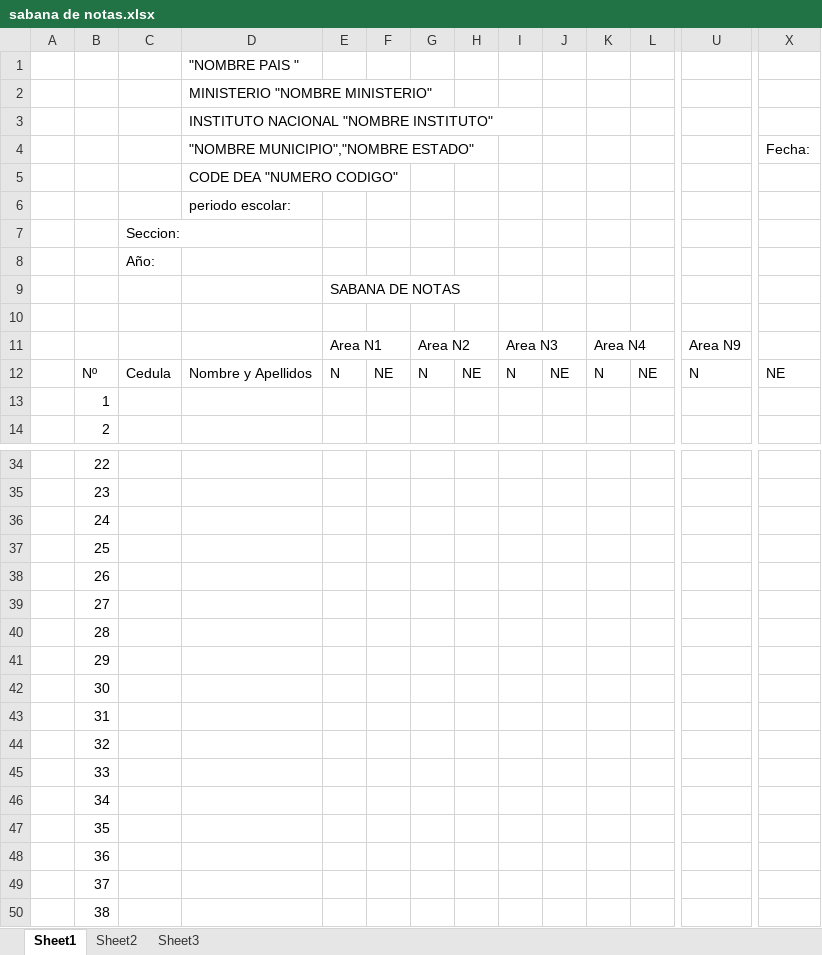
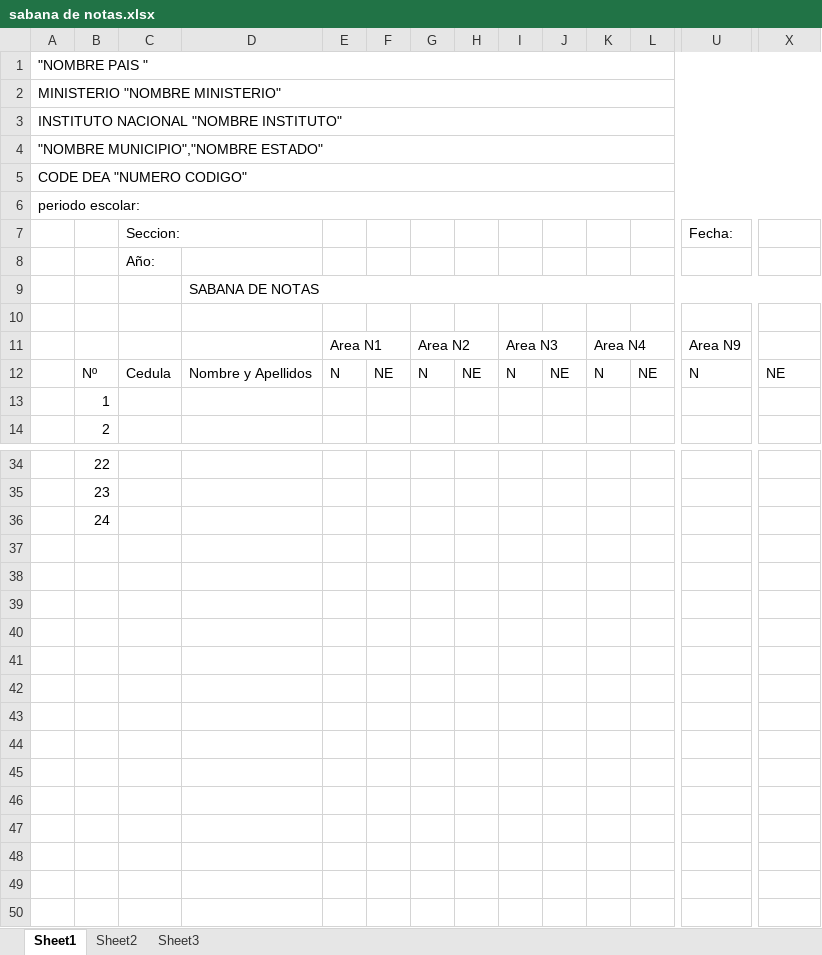
Before and after one commit to efrenedu/Sae-Python, an Excel workbook: templates_formats/sabana de notas.xlsx, sheet Sheet1, drawn as a sheet; only a part is shown, gaps mark what is left out; values as stored, in another font and other column widths than the file's, no cell formats; removed rows and columns are numbered as before the commit, all else as after; rows hold the shown columns only; the diff names each change by its address in the sheet, - before the commit and + after, or states it on an @@ line.

```diff
--- a/templates_formats/sabana de notas.xlsx (sheet Sheet1)
+++ b/templates_formats/sabana de notas.xlsx (sheet Sheet1)
-row 1:  |  |  | "NOMBRE PAIS "
-row 2:  |  |  | MINISTERIO "NOMBRE MINISTERIO"
-row 3:  |  |  | INSTITUTO NACIONAL "NOMBRE INSTITUTO"
-row 4:  |  |  | "NOMBRE MUNICIPIO","NOMBRE ESTADO" |  |  |  |  |  |  |  |  |  | Fecha:
-row 5:  |  |  | CODE DEA "NUMERO CODIGO"
-row 6:  |  |  | periodo escolar:
-row 7:  |  | Seccion:
+row 1: "NOMBRE PAIS "
+row 2: MINISTERIO "NOMBRE MINISTERIO"
+row 3: INSTITUTO NACIONAL "NOMBRE INSTITUTO"
+row 4: "NOMBRE MUNICIPIO","NOMBRE ESTADO"
+row 5: CODE DEA "NUMERO CODIGO"
+row 6: periodo escolar:
+row 7:  |  | Seccion: |  |  |  |  |  |  |  |  |  | Fecha:
-row 9:  |  |  |  | SABANA DE NOTAS
+row 9:  |  |  | SABANA DE NOTAS
-row 37:  | 25
-row 38:  | 26
-row 39:  | 27
-row 40:  | 28
-row 41:  | 29
-row 42:  | 30
-row 43:  | 31
-row 44:  | 32
-row 45:  | 33
-row 46:  | 34
-row 47:  | 35
-row 48:  | 36
-row 49:  | 37
-row 50:  | 38
```
Also changed, not shown: cell formats, templates_formats/Inscripcion.xlsx, templates_formats/Reporte de Usuarios.xlsx, 30 other files.
